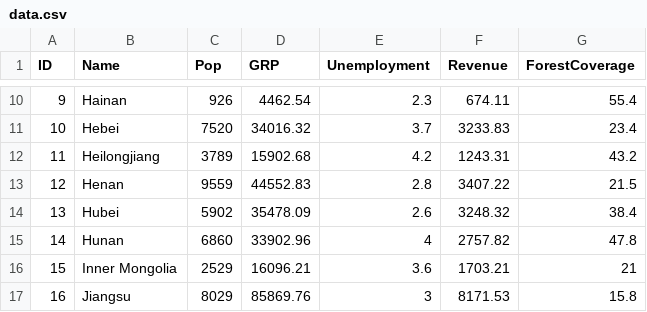
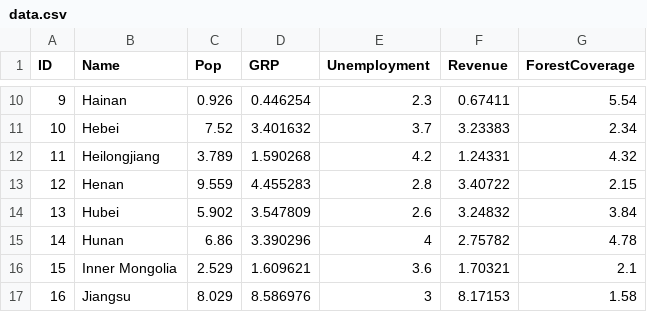
Before and after one commit to yunlei-liang/d3-coordinated-viz, a CSV file: d3-coordinated-viz/data/data.csv, drawn as a sheet; only a part is shown, gaps mark what is left out; the diff covers the shown part only.

```diff
--- a/d3-coordinated-viz/data/data.csv
+++ b/d3-coordinated-viz/data/data.csv
@@ -10,8 +10,8 @@ ID,Name,Pop,GRP,Unemployment,Revenue,ForestCoverage
-9,Hainan,926,4462.54,2.3,674.11,55.4
-10,Hebei,7520,34016.32,3.7,3233.83,23.4
-11,Heilongjiang,3789,15902.68,4.2,1243.31,43.2
-12,Henan,9559,44552.83,2.8,3407.22,21.5
-13,Hubei,5902,35478.09,2.6,3248.32,38.4
-14,Hunan,6860,33902.96,4,2757.82,47.8
-15,Inner Mongolia,2529,16096.21,3.6,1703.21,21
-16,Jiangsu,8029,85869.76,3,8171.53,15.8
+9,Hainan,0.926,0.446254,2.3,0.67411,5.54
+10,Hebei,7.52,3.401632,3.7,3.23383,2.34
+11,Heilongjiang,3.789,1.590268,4.2,1.24331,4.32
+12,Henan,9.559,4.455283,2.8,3.40722,2.15
+13,Hubei,5.902,3.547809,2.6,3.24832,3.84
+14,Hunan,6.86,3.390296,4,2.75782,4.78
+15,Inner Mongolia,2.529,1.609621,3.6,1.70321,2.1
+16,Jiangsu,8.029,8.586976,3,8.17153,1.58
```
Also changed, not shown: 92 edited cells elsewhere in this file, 3 other files.
